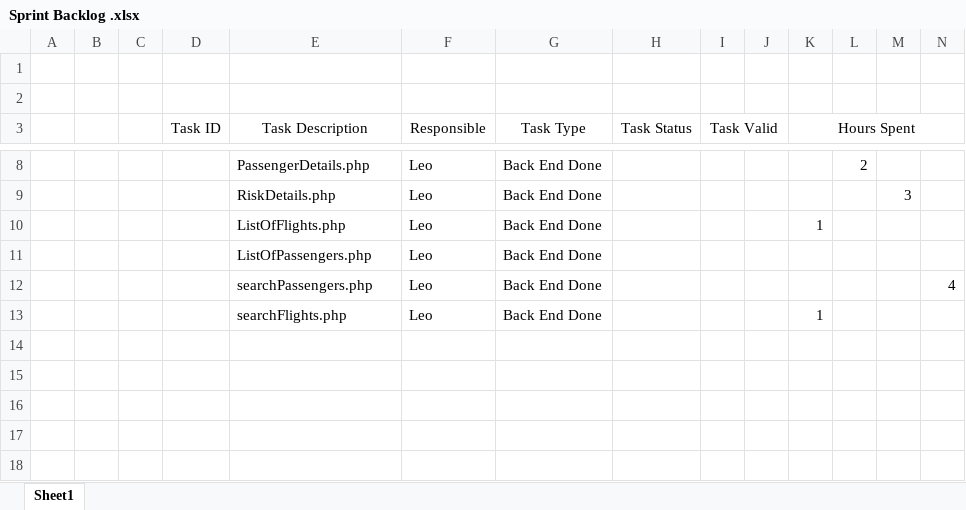
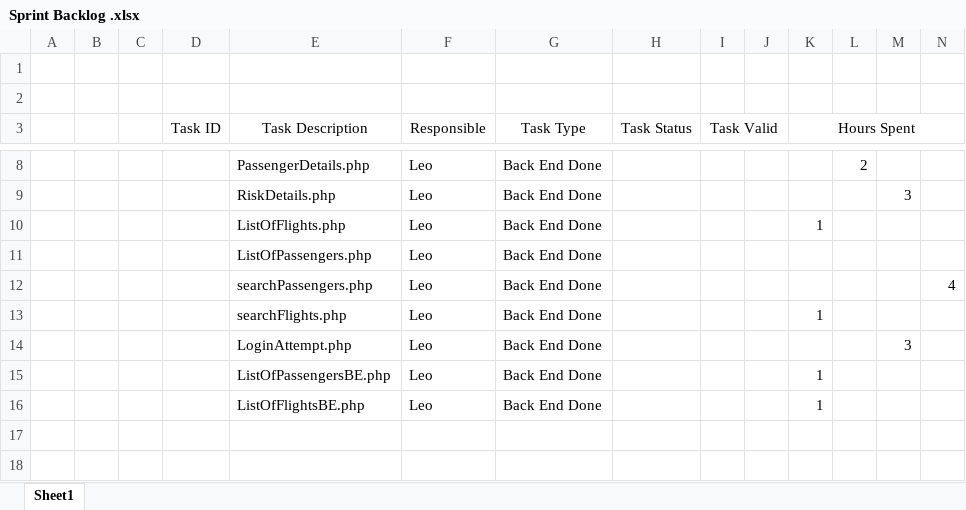
Before and after one commit to StaffsMSC-ASD/ProjectPTS, an Excel workbook: Sprint Backlog .xlsx, sheet Sheet1, drawn as a sheet; only a part is shown, gaps mark what is left out; values as stored, in another font and other column widths than the file's, no borders; rows hold the shown columns only; the diff names each change by its address in the sheet, - before the commit and + after, or states it on an @@ line.

Commit message:
Updating Springbacklog.xlsx ,deleting redundant file

```diff
--- a/Sprint Backlog .xlsx (sheet Sheet1)
+++ b/Sprint Backlog .xlsx (sheet Sheet1)
-row 14: (empty)
+row 14:  |  |  |  | LoginAttempt.php | Leo | Back End Done |  |  |  |  |  | 3
-row 15: (empty)
+row 15:  |  |  |  | ListOfPassengersBE.php | Leo | Back End Done |  |  |  | 1
-row 16: (empty)
+row 16:  |  |  |  | ListOfFlightsBE.php | Leo | Back End Done |  |  |  | 1
```
Also changed, not shown: 1 other file.
